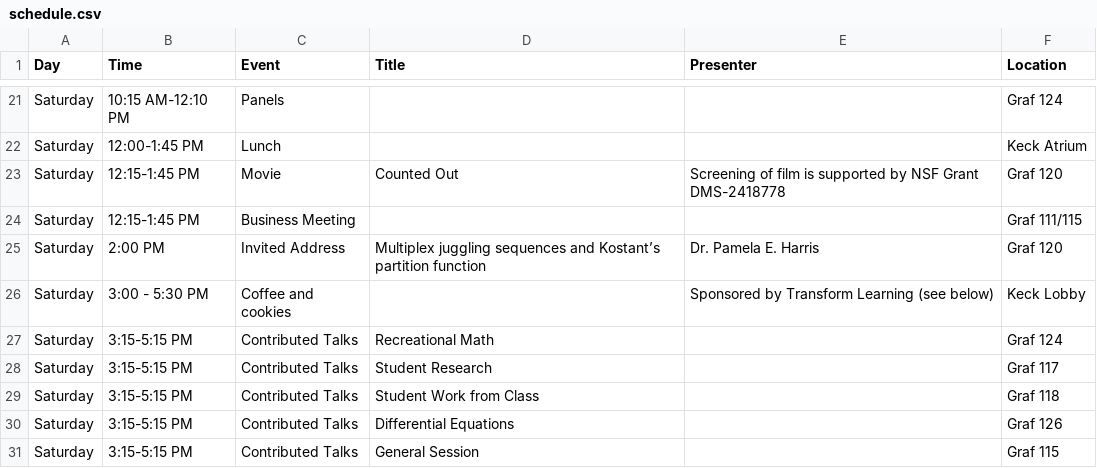
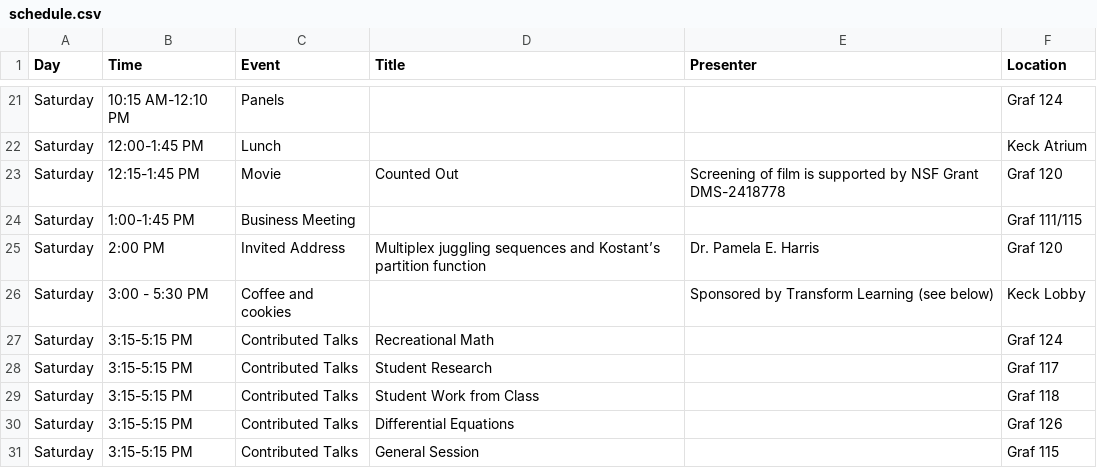
Before and after one commit to mphitchman/pnwmaa2026, a CSV file: schedule.csv, drawn as a sheet; only a part is shown, gaps mark what is left out.

Commit message:
update business meeting time

```diff
--- a/schedule.csv
+++ b/schedule.csv
@@ -23,3 +23,3 @@ Saturday,12:00-1:45 PM,Lunch,,,Keck Atrium
 Saturday,12:15-1:45 PM,Movie,Counted Out,Screening of film is supported by NSF Grant DMS-2418778,Graf 120
-Saturday,12:15-1:45 PM,Business Meeting,,,Graf 111/115
+Saturday,1:00-1:45 PM,Business Meeting,,,Graf 111/115
 Saturday,2:00 PM,Invited Address,Multiplex juggling sequences and Kostant’s partition function,Dr. Pamela E. Harris,Graf 120
```
Also changed, not shown: 1 other file.
